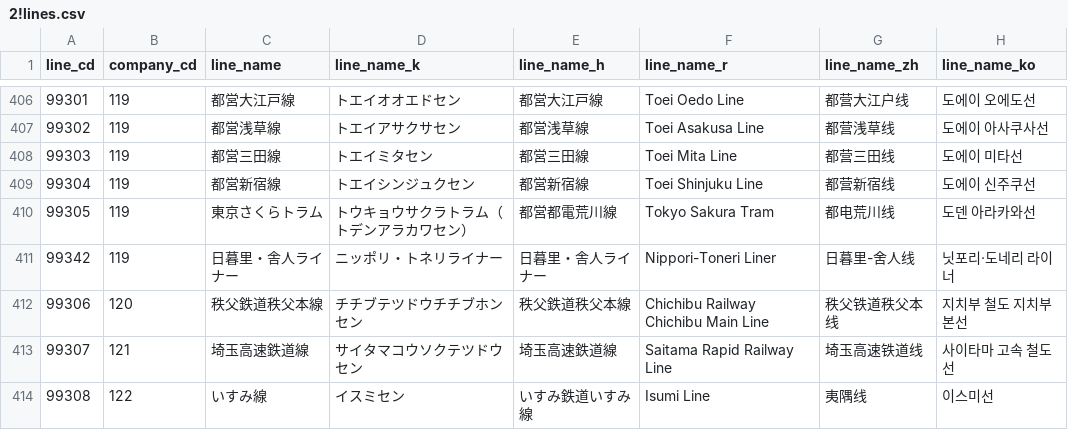
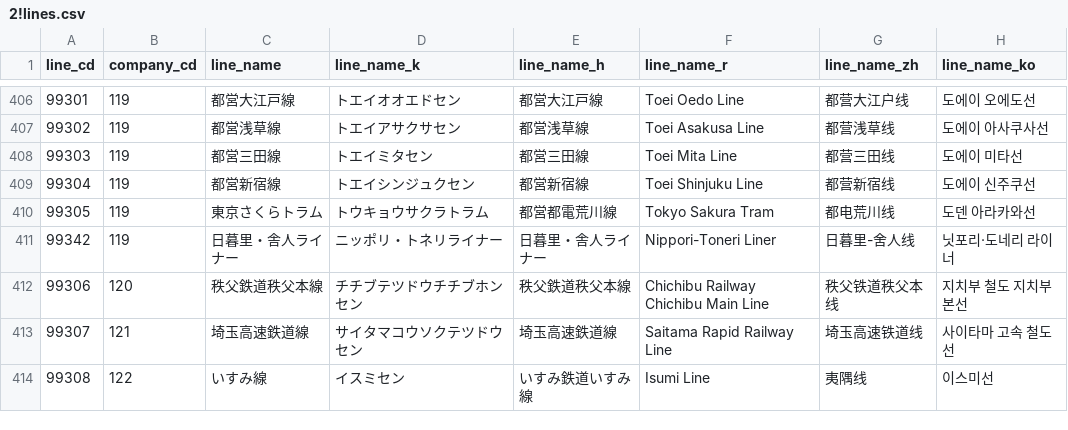
Before and after one commit to TrainLCD/StationAPI, a CSV file: data/2!lines.csv, drawn as a sheet; only a part is shown, gaps mark what is left out; the diff names each change by its address in the sheet, - before the commit and + after, or states it on an @@ line.

Commit message:
東京さくらトラムカタカナ表記修正

```diff
--- a/data/2!lines.csv
+++ b/data/2!lines.csv
-D410 (line_name_k): トウキョウサクラトラム（トデンアラカワセン）
+D410 (line_name_k): トウキョウサクラトラム
```
